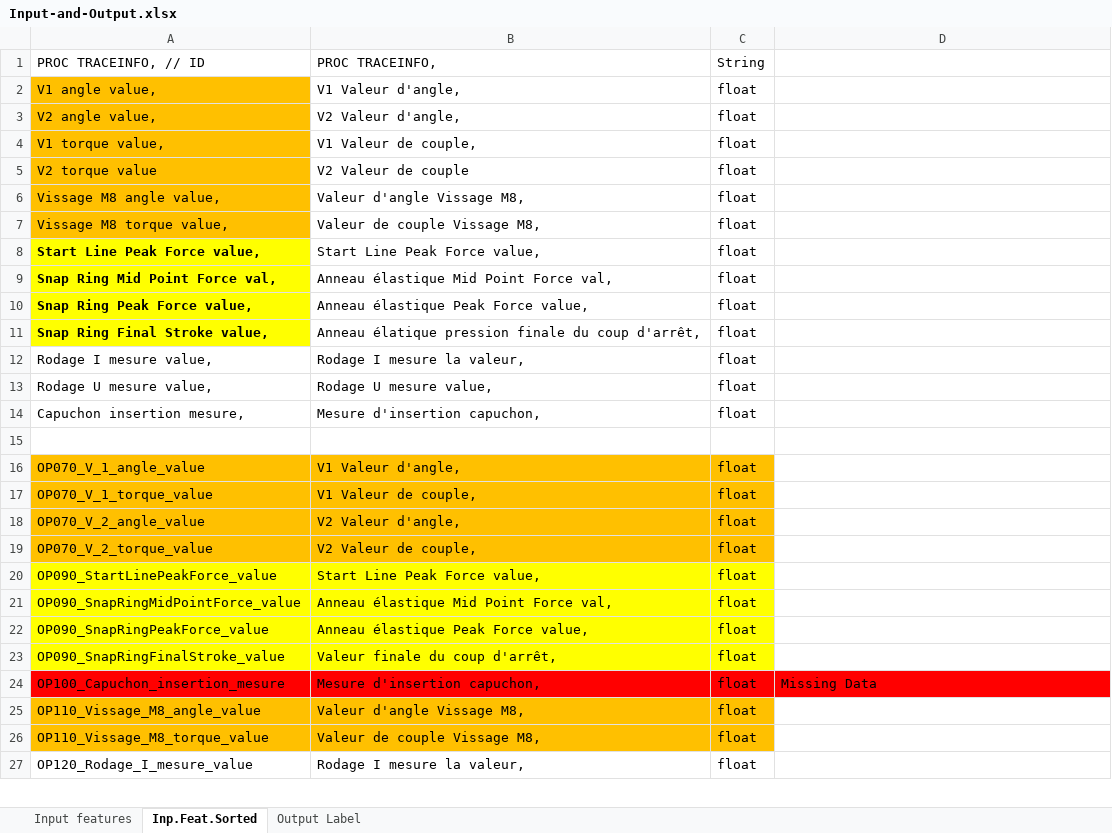
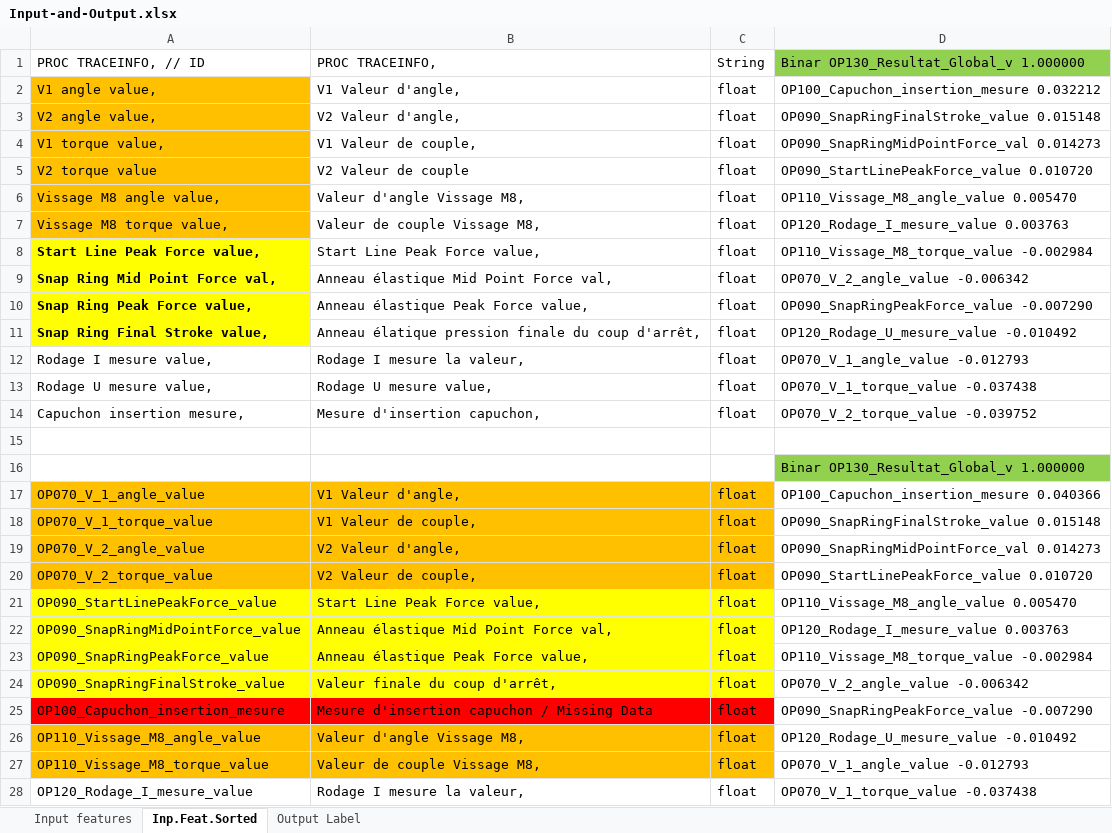
Before and after one commit to W-Alphonse/EXED-Training, an Excel workbook: ___VALEO/doc/Input-and-Output.xlsx, sheet Inp.Feat.Sorted, drawn as a sheet; only a part is shown; values as stored, in another font and other column widths than the file's, no borders; addresses are those after the commit; the diff covers the shown part only; the diff names each change by its address in the sheet, - before the commit and + after, or states it on an @@ line.

```diff
--- a/___VALEO/doc/Input-and-Output.xlsx (sheet Inp.Feat.Sorted)
+++ b/___VALEO/doc/Input-and-Output.xlsx (sheet Inp.Feat.Sorted)
-D1: (empty)
+D1: Binar OP130_Resultat_Global_v 1.000000
-D1 fill: none
+D1 fill: #92D050
-D2: (empty)
+D2: OP100_Capuchon_insertion_mesure 0.032212
-D3: (empty)
+D3: OP090_SnapRingFinalStroke_value 0.015148
-D4: (empty)
+D4: OP090_SnapRingMidPointForce_val 0.014273
-D5: (empty)
+D5: OP090_StartLinePeakForce_value 0.010720
-D6: (empty)
+D6: OP110_Vissage_M8_angle_value 0.005470
-D7: (empty)
+D7: OP120_Rodage_I_mesure_value 0.003763
-D8: (empty)
+D8: OP110_Vissage_M8_torque_value -0.002984
-D9: (empty)
+D9: OP070_V_2_angle_value -0.006342
-D10: (empty)
+D10: OP090_SnapRingPeakForce_value -0.007290
-D11: (empty)
+D11: OP120_Rodage_U_mesure_value -0.010492
-D12: (empty)
+D12: OP070_V_1_angle_value -0.012793
-D13: (empty)
+D13: OP070_V_1_torque_value -0.037438
-D14: (empty)
+D14: OP070_V_2_torque_value -0.039752
+row 16:  |  |  | Binar OP130_Resultat_Global_v 1.000000
-D17: (empty)
+D17: OP100_Capuchon_insertion_mesure 0.040366
-D18: (empty)
+D18: OP090_SnapRingFinalStroke_value 0.015148
-D19: (empty)
+D19: OP090_SnapRingMidPointForce_val 0.014273
-D20: (empty)
+D20: OP090_StartLinePeakForce_value 0.010720
-D21: (empty)
+D21: OP110_Vissage_M8_angle_value 0.005470
-D22: (empty)
+D22: OP120_Rodage_I_mesure_value 0.003763
-D23: (empty)
+D23: OP110_Vissage_M8_torque_value -0.002984
-D24: (empty)
+D24: OP070_V_2_angle_value -0.006342
-B25: Mesure d'insertion capuchon,
+B25: Mesure d'insertion capuchon / Missing Data
-D25: Missing Data
+D25: OP090_SnapRingPeakForce_value -0.007290
-D25 fill: #FF0000
+D25 fill: none
-D26: (empty)
+D26: OP120_Rodage_U_mesure_value -0.010492
-D27: (empty)
+D27: OP070_V_1_angle_value -0.012793
-D28: (empty)
+D28: OP070_V_1_torque_value -0.037438
```
Also changed, not shown: 1 edited cell elsewhere in this sheet, 18 other files.
